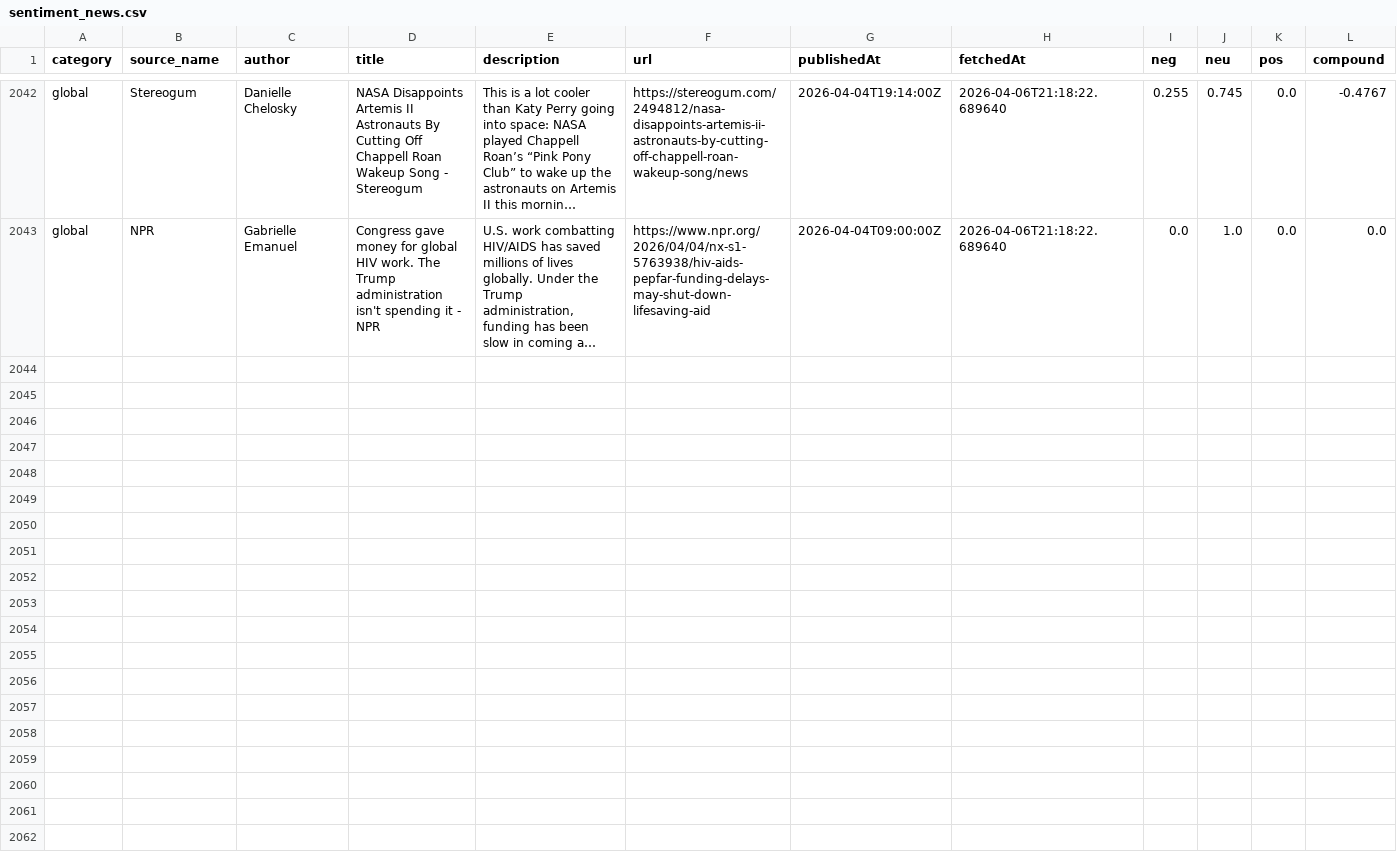
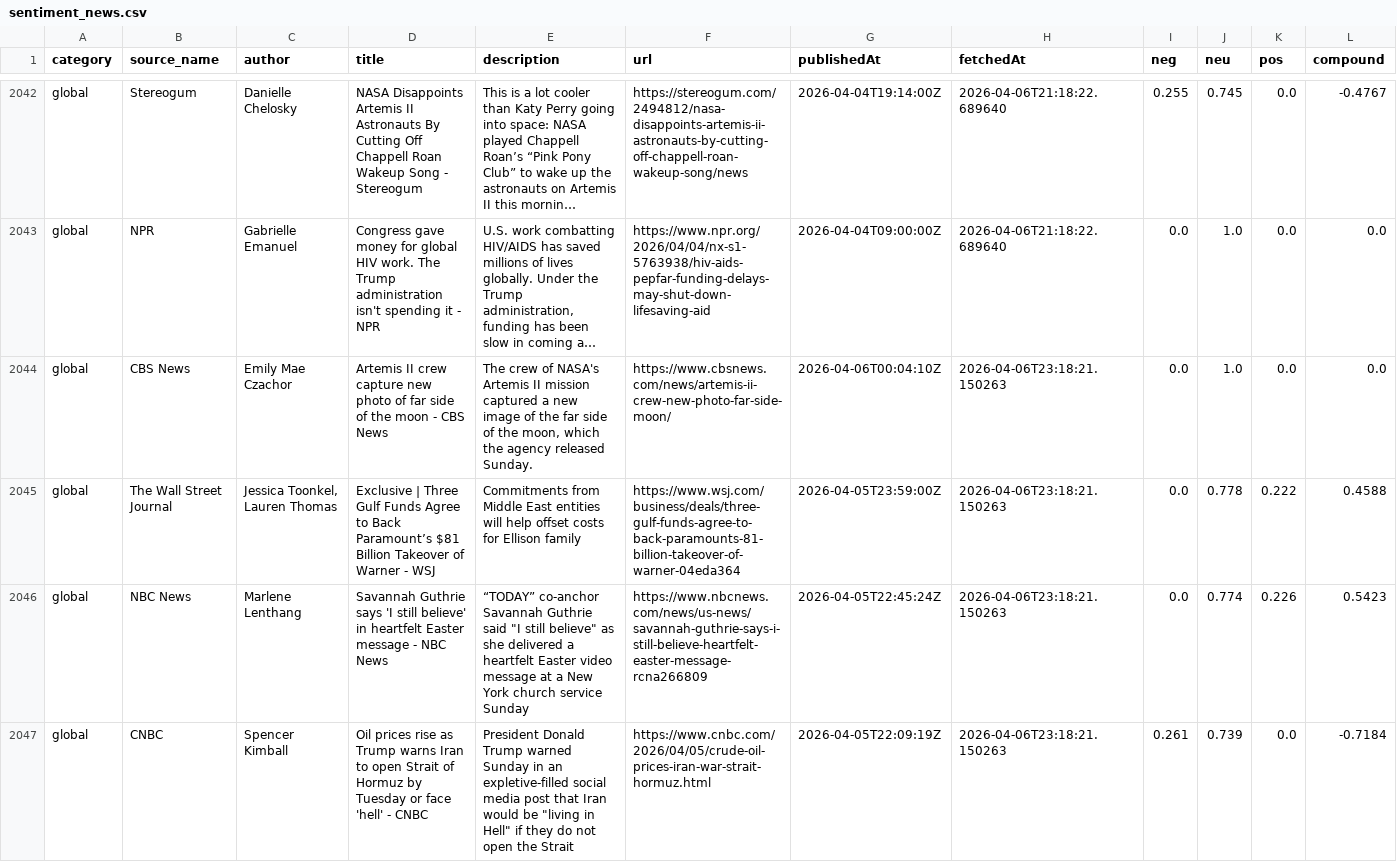
Before and after one commit to nyandajr/East_Africa_News_Sentiment, a CSV file: data/sentiment_news.csv, drawn as a sheet; only a part is shown, gaps mark what is left out; long unchanged cells end in …; rows hold the shown columns only; the diff covers the shown part only; the diff names each change by its address in the sheet, - before the commit and + after, or states it on an @@ line.

Commit message:
data: hourly sentiment update 2026-04-06T23:18:23Z

```diff
--- a/data/sentiment_news.csv
+++ b/data/sentiment_news.csv
+row 2044: global | CBS News | Emily Mae Czachor | Artemis II crew capture new photo of far side of the moon - CBS News | The crew of NASA's Artemis II mission captured a new image of the far side of the moon, which the agency released Sunday. | https://www.cbsnews.com/news/artemis-ii-crew-new-photo-far-side-moon/ | 2026-04-06T00:04:10Z | 2026-04-06T23:18:21.150263 | 0.0 | 1.0 | 0.0 | 0.0
+row 2045: global | The Wall Street Journal | Jessica Toonkel, Lauren Thomas | Exclusive | Three Gulf Funds Agree to Back Paramount’s $81 Billion Takeover of Warner - WSJ | Commitments from Middle East entities will help offset costs for Ellison family | https://www.wsj.com/business/deals/three-gulf-funds-agree-to-back-paramounts-81-billion-takeover-of-warner-04eda364 | 2026-04-05T23:59:00Z | 2026-04-06T23:18:21.150263 | 0.0 | 0.778 | 0.222 | 0.4588
+row 2046: global | NBC News | Marlene Lenthang | Savannah Guthrie says 'I still believe' in heartfelt Easter message - NBC News | “TODAY” co-anchor Savannah Guthrie said "I still believe" as she delivered a heartfelt Easter video message at a New York church service Sunday | https://www.nbcnews.com/news/us-news/savannah-guthrie-says-i-still-believe-heartfelt-easter-message-rcna266809 | 2026-04-05T22:45:24Z | 2026-04-06T23:18:21.150263 | 0.0 | 0.774 | 0.226 | 0.5423
+row 2047: global | CNBC | Spencer Kimball | Oil prices rise as Trump warns Iran to open Strait of Hormuz by Tuesday or face 'hell' - CNBC | President Donald Trump warned Sunday in an expletive-filled social media post that Iran would be "living in Hell" if they do not open the Strait | https://www.cnbc.com/2026/04/05/crude-oil-prices-iran-war-strait-hormuz.html | 2026-04-05T22:09:19Z | 2026-04-06T23:18:21.150263 | 0.261 | 0.739 | 0.0 | -0.7184
```
Also changed, not shown: 9 added rows elsewhere in this file.
